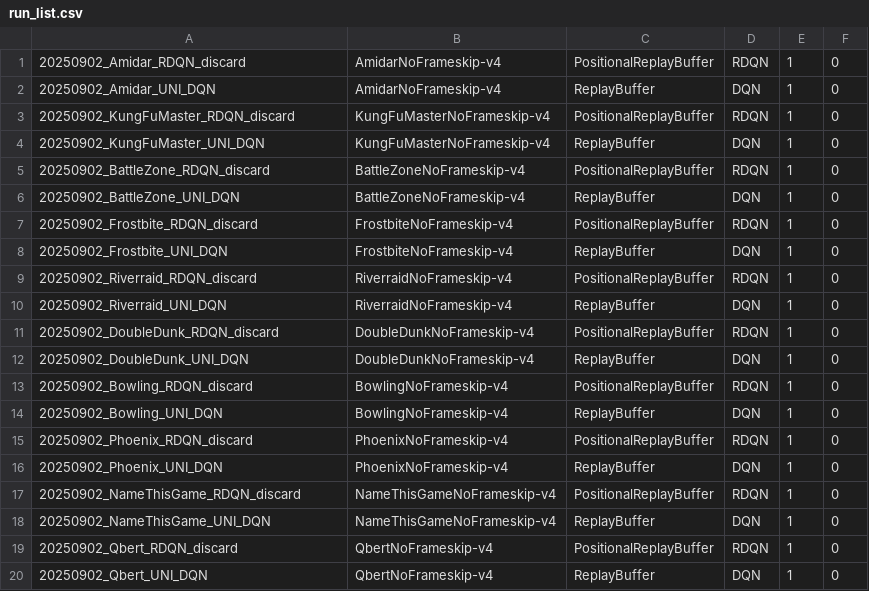
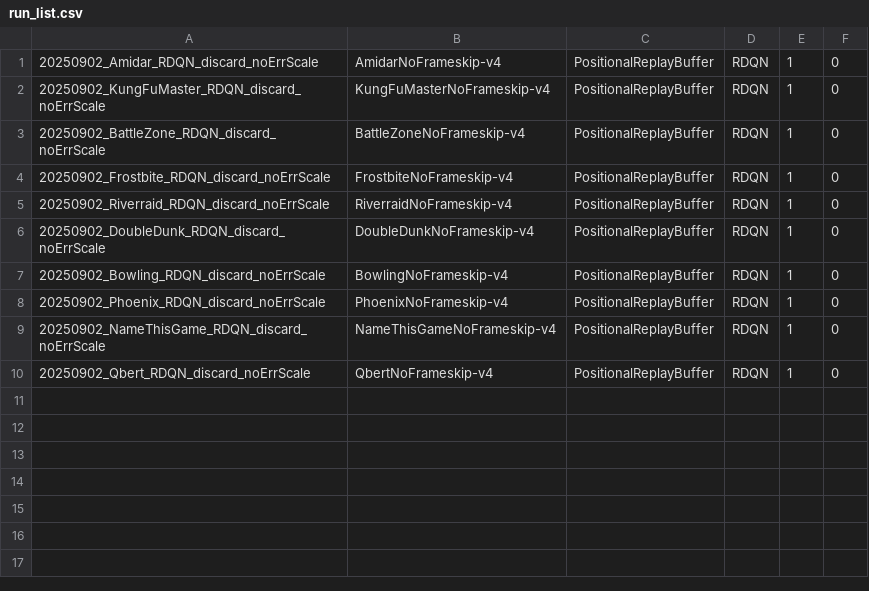
Before and after one commit to leonardpleiss/RDQN, a CSV file: run_list.csv, drawn as a sheet.

```diff
--- a/run_list.csv
+++ b/run_list.csv
@@ -1,20 +1,10 @@
-20250902_Amidar_RDQN_discard,AmidarNoFrameskip-v4,PositionalReplayBuffer,RDQN,1,0
-20250902_Amidar_UNI_DQN,AmidarNoFrameskip-v4,ReplayBuffer,DQN,1,0
-20250902_KungFuMaster_RDQN_discard,KungFuMasterNoFrameskip-v4,PositionalReplayBuffer,RDQN,1,0
-20250902_KungFuMaster_UNI_DQN,KungFuMasterNoFrameskip-v4,ReplayBuffer,DQN,1,0
-20250902_BattleZone_RDQN_discard,BattleZoneNoFrameskip-v4,PositionalReplayBuffer,RDQN,1,0
-20250902_BattleZone_UNI_DQN,BattleZoneNoFrameskip-v4,ReplayBuffer,DQN,1,0
-20250902_Frostbite_RDQN_discard,FrostbiteNoFrameskip-v4,PositionalReplayBuffer,RDQN,1,0
-20250902_Frostbite_UNI_DQN,FrostbiteNoFrameskip-v4,ReplayBuffer,DQN,1,0
-20250902_Riverraid_RDQN_discard,RiverraidNoFrameskip-v4,PositionalReplayBuffer,RDQN,1,0
-20250902_Riverraid_UNI_DQN,RiverraidNoFrameskip-v4,ReplayBuffer,DQN,1,0
-20250902_DoubleDunk_RDQN_discard,DoubleDunkNoFrameskip-v4,PositionalReplayBuffer,RDQN,1,0
-20250902_DoubleDunk_UNI_DQN,DoubleDunkNoFrameskip-v4,ReplayBuffer,DQN,1,0
-20250902_Bowling_RDQN_discard,BowlingNoFrameskip-v4,PositionalReplayBuffer,RDQN,1,0
-20250902_Bowling_UNI_DQN,BowlingNoFrameskip-v4,ReplayBuffer,DQN,1,0
-20250902_Phoenix_RDQN_discard,PhoenixNoFrameskip-v4,PositionalReplayBuffer,RDQN,1,0
-20250902_Phoenix_UNI_DQN,PhoenixNoFrameskip-v4,ReplayBuffer,DQN,1,0
-20250902_NameThisGame_RDQN_discard,NameThisGameNoFrameskip-v4,PositionalReplayBuffer,RDQN,1,0
-20250902_NameThisGame_UNI_DQN,NameThisGameNoFrameskip-v4,ReplayBuffer,DQN,1,0
-20250902_Qbert_RDQN_discard,QbertNoFrameskip-v4,PositionalReplayBuffer,RDQN,1,0
-20250902_Qbert_UNI_DQN,QbertNoFrameskip-v4,ReplayBuffer,DQN,1,0
+20250902_Amidar_RDQN_discard_noErrScale,AmidarNoFrameskip-v4,PositionalReplayBuffer,RDQN,1,0
+20250902_KungFuMaster_RDQN_discard_noErrScale,KungFuMasterNoFrameskip-v4,PositionalReplayBuffer,RDQN,1,0
+20250902_BattleZone_RDQN_discard_noErrScale,BattleZoneNoFrameskip-v4,PositionalReplayBuffer,RDQN,1,0
+20250902_Frostbite_RDQN_discard_noErrScale,FrostbiteNoFrameskip-v4,PositionalReplayBuffer,RDQN,1,0
+20250902_Riverraid_RDQN_discard_noErrScale,RiverraidNoFrameskip-v4,PositionalReplayBuffer,RDQN,1,0
+20250902_DoubleDunk_RDQN_discard_noErrScale,DoubleDunkNoFrameskip-v4,PositionalReplayBuffer,RDQN,1,0
+20250902_Bowling_RDQN_discard_noErrScale,BowlingNoFrameskip-v4,PositionalReplayBuffer,RDQN,1,0
+20250902_Phoenix_RDQN_discard_noErrScale,PhoenixNoFrameskip-v4,PositionalReplayBuffer,RDQN,1,0
+20250902_NameThisGame_RDQN_discard_noErrScale,NameThisGameNoFrameskip-v4,PositionalReplayBuffer,RDQN,1,0
+20250902_Qbert_RDQN_discard_noErrScale,QbertNoFrameskip-v4,PositionalReplayBuffer,RDQN,1,0
```
Also changed, not shown: run_list_history.csv, 5 other files.
